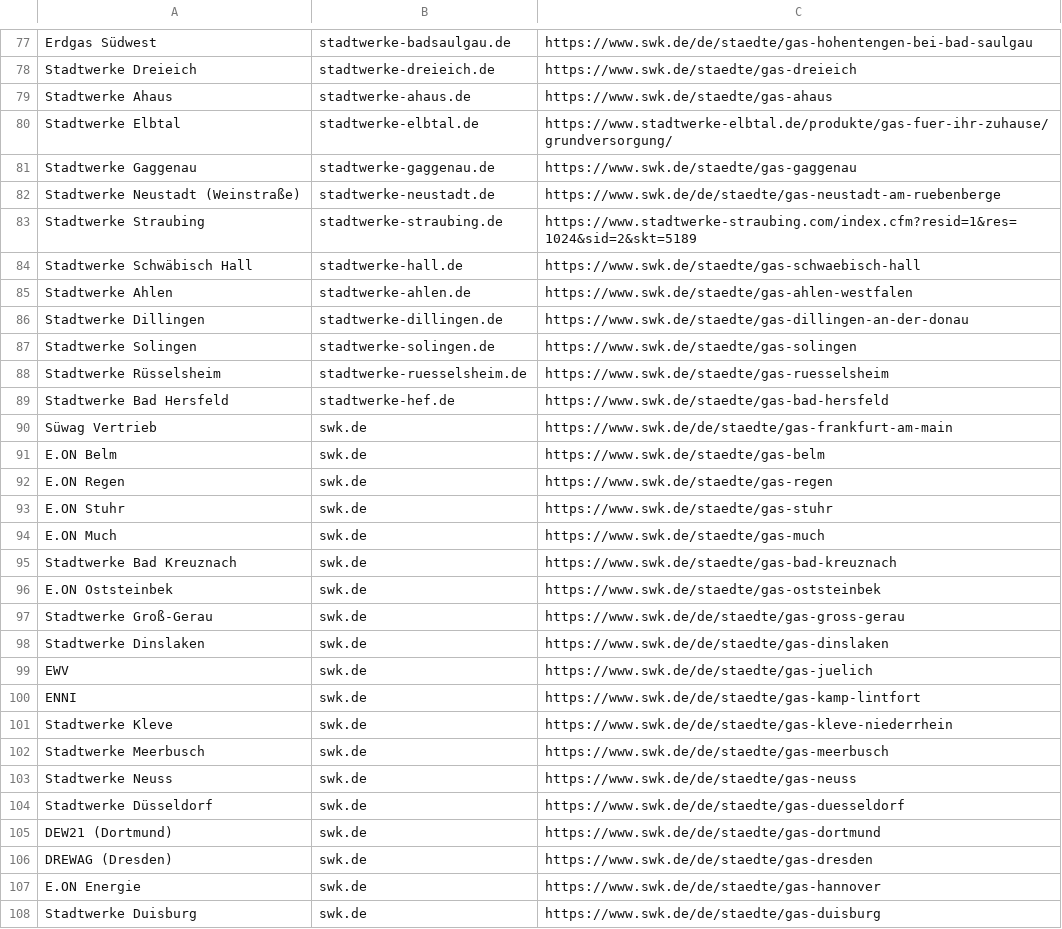
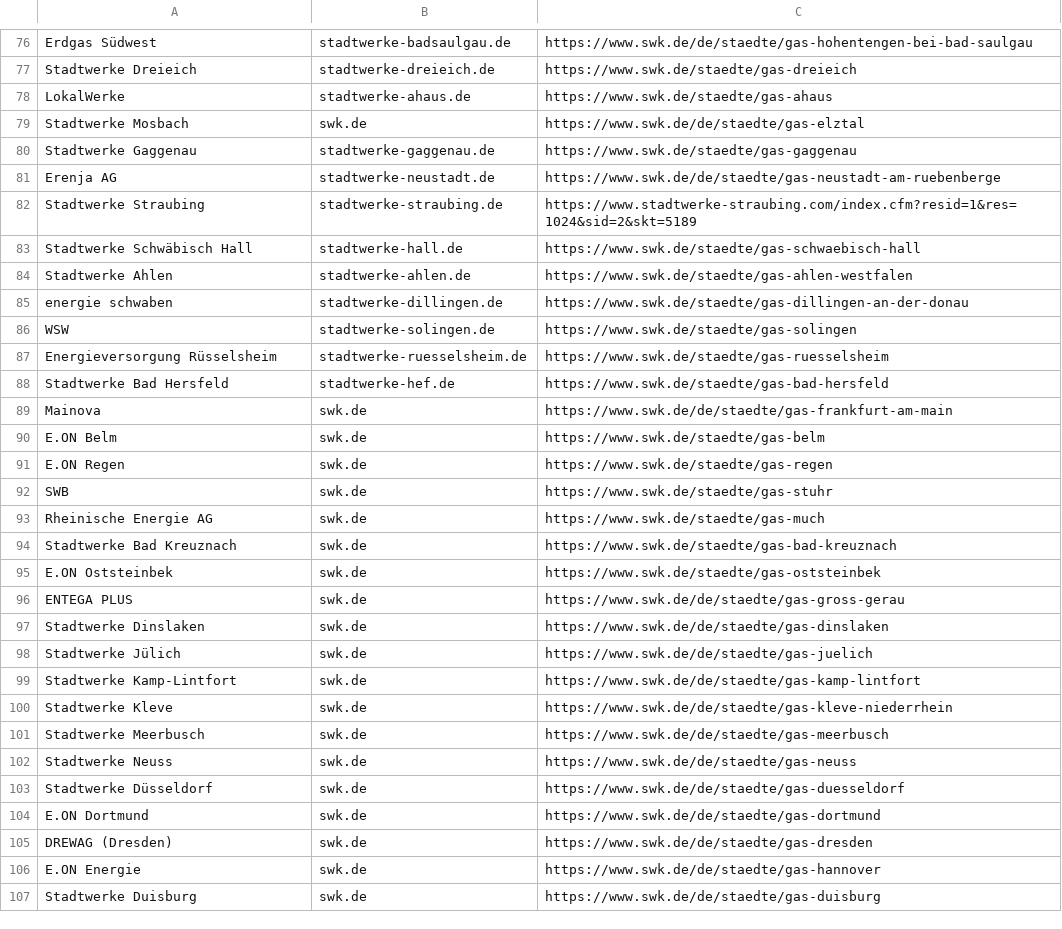
Before and after one commit to dnkueck/grundversorgungs-scraping, a CSV file: gas/gasversorger.csv, drawn as a sheet; only a part is shown, gaps mark what is left out; the diff covers the shown part only.

```diff
--- a/gas/gasversorger.csv
+++ b/gas/gasversorger.csv
@@ -78,6 +77,6 @@ Erdgas Südwest,stadtwerke-badsaulgau.de,https://www.swk.de/de/staedte/gas-hohen
 Stadtwerke Dreieich,stadtwerke-dreieich.de,https://www.swk.de/staedte/gas-dreieich
-Stadtwerke Ahaus,stadtwerke-ahaus.de,https://www.swk.de/staedte/gas-ahaus
-Stadtwerke Elbtal,stadtwerke-elbtal.de,https://www.stadtwerke-elbtal.de/produkte/gas-fuer-ihr-zuhause/grundversorgung/
+LokalWerke,stadtwerke-ahaus.de,https://www.swk.de/staedte/gas-ahaus
+Stadtwerke Mosbach,swk.de,https://www.swk.de/de/staedte/gas-elztal
 Stadtwerke Gaggenau,stadtwerke-gaggenau.de,https://www.swk.de/staedte/gas-gaggenau
-Stadtwerke Neustadt (Weinstraße),stadtwerke-neustadt.de,https://www.swk.de/de/staedte/gas-neustadt-am-ruebenberge
+Erenja AG,stadtwerke-neustadt.de,https://www.swk.de/de/staedte/gas-neustadt-am-ruebenberge
 Stadtwerke Straubing,stadtwerke-straubing.de,https://www.stadtwerke-straubing.com/index.cfm?resid=1&res=1024&sid=2&skt=5189
@@ -85,17 +84,17 @@ Stadtwerke Schwäbisch Hall,stadtwerke-hall.de,https://www.swk.de/staedte/gas-sc
 Stadtwerke Ahlen,stadtwerke-ahlen.de,https://www.swk.de/staedte/gas-ahlen-westfalen
-Stadtwerke Dillingen,stadtwerke-dillingen.de,https://www.swk.de/staedte/gas-dillingen-an-der-donau
-Stadtwerke Solingen,stadtwerke-solingen.de,https://www.swk.de/staedte/gas-solingen
-Stadtwerke Rüsselsheim,stadtwerke-ruesselsheim.de,https://www.swk.de/staedte/gas-ruesselsheim
+energie schwaben,stadtwerke-dillingen.de,https://www.swk.de/staedte/gas-dillingen-an-der-donau
+WSW,stadtwerke-solingen.de,https://www.swk.de/staedte/gas-solingen
+Energieversorgung Rüsselsheim,stadtwerke-ruesselsheim.de,https://www.swk.de/staedte/gas-ruesselsheim
 Stadtwerke Bad Hersfeld,stadtwerke-hef.de,https://www.swk.de/staedte/gas-bad-hersfeld
-Süwag Vertrieb,swk.de,https://www.swk.de/de/staedte/gas-frankfurt-am-main
+Mainova,swk.de,https://www.swk.de/de/staedte/gas-frankfurt-am-main
 E.ON Belm,swk.de,https://www.swk.de/staedte/gas-belm
 E.ON Regen,swk.de,https://www.swk.de/staedte/gas-regen
-E.ON Stuhr,swk.de,https://www.swk.de/staedte/gas-stuhr
-E.ON Much,swk.de,https://www.swk.de/staedte/gas-much
+SWB,swk.de,https://www.swk.de/staedte/gas-stuhr
+Rheinische Energie AG,swk.de,https://www.swk.de/staedte/gas-much
 Stadtwerke Bad Kreuznach,swk.de,https://www.swk.de/staedte/gas-bad-kreuznach
 E.ON Oststeinbek,swk.de,https://www.swk.de/staedte/gas-oststeinbek
-Stadtwerke Groß-Gerau,swk.de,https://www.swk.de/de/staedte/gas-gross-gerau
+ENTEGA PLUS,swk.de,https://www.swk.de/de/staedte/gas-gross-gerau
 Stadtwerke Dinslaken,swk.de,https://www.swk.de/de/staedte/gas-dinslaken
-EWV,swk.de,https://www.swk.de/de/staedte/gas-juelich
-ENNI,swk.de,https://www.swk.de/de/staedte/gas-kamp-lintfort
+Stadtwerke Jülich,swk.de,https://www.swk.de/de/staedte/gas-juelich
+Stadtwerke Kamp-Lintfort,swk.de,https://www.swk.de/de/staedte/gas-kamp-lintfort
 Stadtwerke Kleve,swk.de,https://www.swk.de/de/staedte/gas-kleve-niederrhein
@@ -104,3 +103,3 @@ Stadtwerke Neuss,swk.de,https://www.swk.de/de/staedte/gas-neuss
 Stadtwerke Düsseldorf,swk.de,https://www.swk.de/de/staedte/gas-duesseldorf
-DEW21 (Dortmund),swk.de,https://www.swk.de/de/staedte/gas-dortmund
+E.ON Dortmund,swk.de,https://www.swk.de/de/staedte/gas-dortmund
 DREWAG (Dresden),swk.de,https://www.swk.de/de/staedte/gas-dresden
```
Also changed, not shown: 19 added rows, 9 removed rows and 28 edited cells elsewhere in this file, strom/grundversorger.csv, strom/strompreise.csv, 8 other files.
